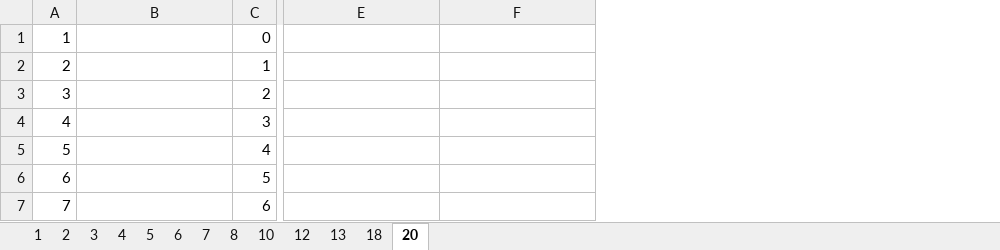
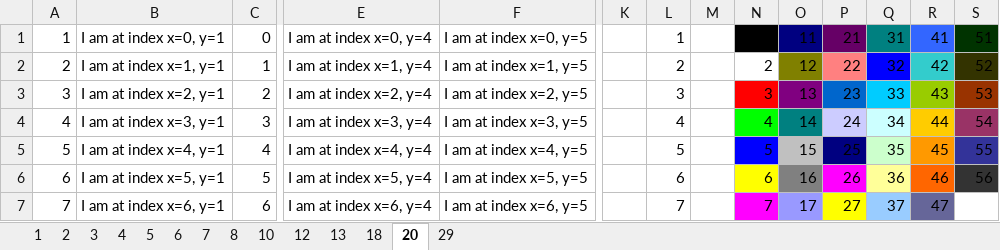
Before and after one commit to raymondmar61/vbayourprogrammingnetwork, an Excel workbook: yourprogrammingnetworkbasics.xlsm, sheet 20, drawn as a sheet; only a part is shown, gaps mark what is left out; values as stored, in another font and other column widths than the file's, no borders; the diff covers the shown part only; the diff names each change by its address in the sheet, - before the commit and + after, or states it on an @@ line.

```diff
--- a/yourprogrammingnetworkbasics.xlsm (sheet 20)
+++ b/yourprogrammingnetworkbasics.xlsm (sheet 20)
+sheet tab: 29
+column K, empty
+column L, rows 1-7: 1 | 2 | 3 | 4 | 5 | 6 | 7
+column M, empty
+column N, rows 1-7: 1 | 2 | 3 | 4 | 5 | 6 | 7
+column O, rows 1-7: 11 | 12 | 13 | 14 | 15 | 16 | 17
+column P, rows 1-7: 21 | 22 | 23 | 24 | 25 | 26 | 27
+column Q, rows 1-7: 31 | 32 | 33 | 34 | 35 | 36 | 37
+column R, rows 1-7: 41 | 42 | 43 | 44 | 45 | 46 | 47
+column S, rows 1-6: 51 | 52 | 53 | 54 | 55 | 56
-B1: (empty)
+B1: I am at index x=0, y=1
-E1: (empty)
+E1: I am at index x=0, y=4
-F1: (empty)
+F1: I am at index x=0, y=5
-B2: (empty)
+B2: I am at index x=1, y=1
-E2: (empty)
+E2: I am at index x=1, y=4
-F2: (empty)
+F2: I am at index x=1, y=5
-B3: (empty)
+B3: I am at index x=2, y=1
-E3: (empty)
+E3: I am at index x=2, y=4
-F3: (empty)
+F3: I am at index x=2, y=5
-B4: (empty)
+B4: I am at index x=3, y=1
-E4: (empty)
+E4: I am at index x=3, y=4
-F4: (empty)
+F4: I am at index x=3, y=5
-B5: (empty)
+B5: I am at index x=4, y=1
-E5: (empty)
+E5: I am at index x=4, y=4
-F5: (empty)
+F5: I am at index x=4, y=5
-B6: (empty)
+B6: I am at index x=5, y=1
-E6: (empty)
+E6: I am at index x=5, y=4
-F6: (empty)
+F6: I am at index x=5, y=5
-B7: (empty)
+B7: I am at index x=6, y=1
-E7: (empty)
+E7: I am at index x=6, y=4
-F7: (empty)
+F7: I am at index x=6, y=5
```
Also changed, not shown: 67 added rows and 50 edited cells elsewhere in this sheet.
